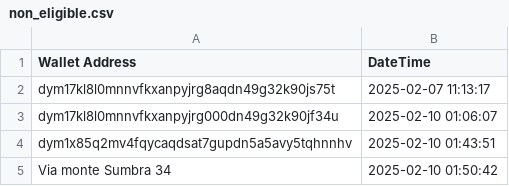
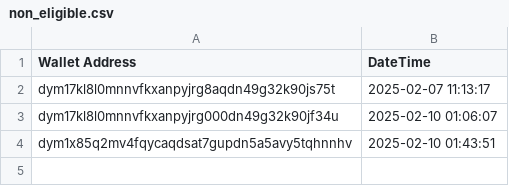
Before and after one commit to heilelonmusk/ultron_ai_core, a CSV file: database/non_eligible.csv, drawn as a sheet; the diff names each change by its address in the sheet, - before the commit and + after, or states it on an @@ line.

```diff
--- a/database/non_eligible.csv
+++ b/database/non_eligible.csv
-row 5: Via monte Sumbra 34 | 2025-02-10 01:50:42
```
Also changed, not shown: 2 other files.
